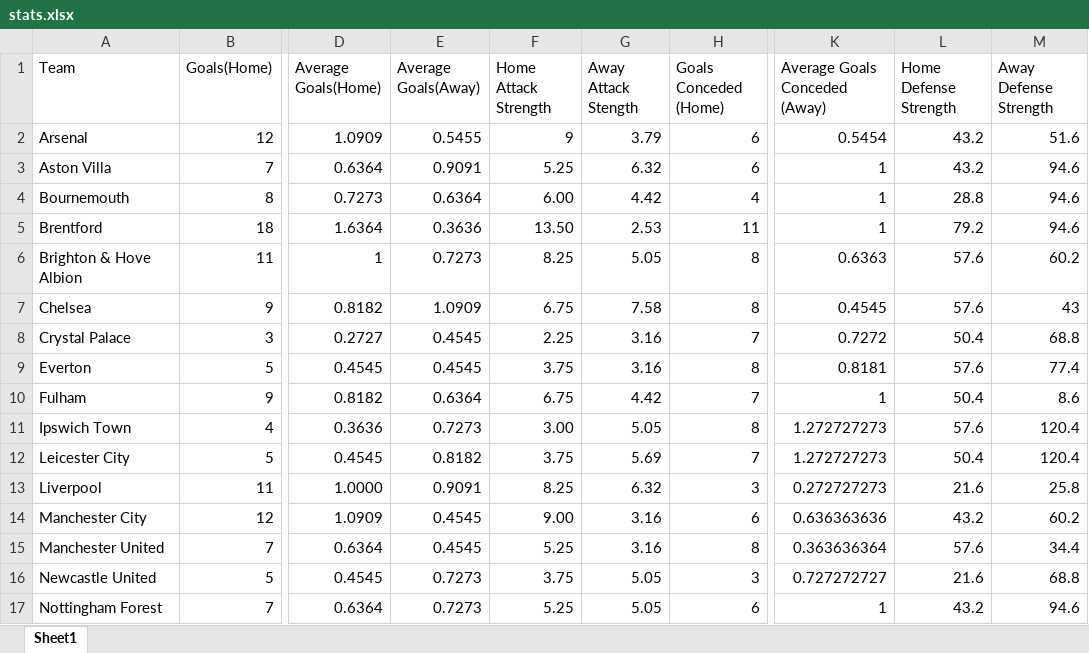
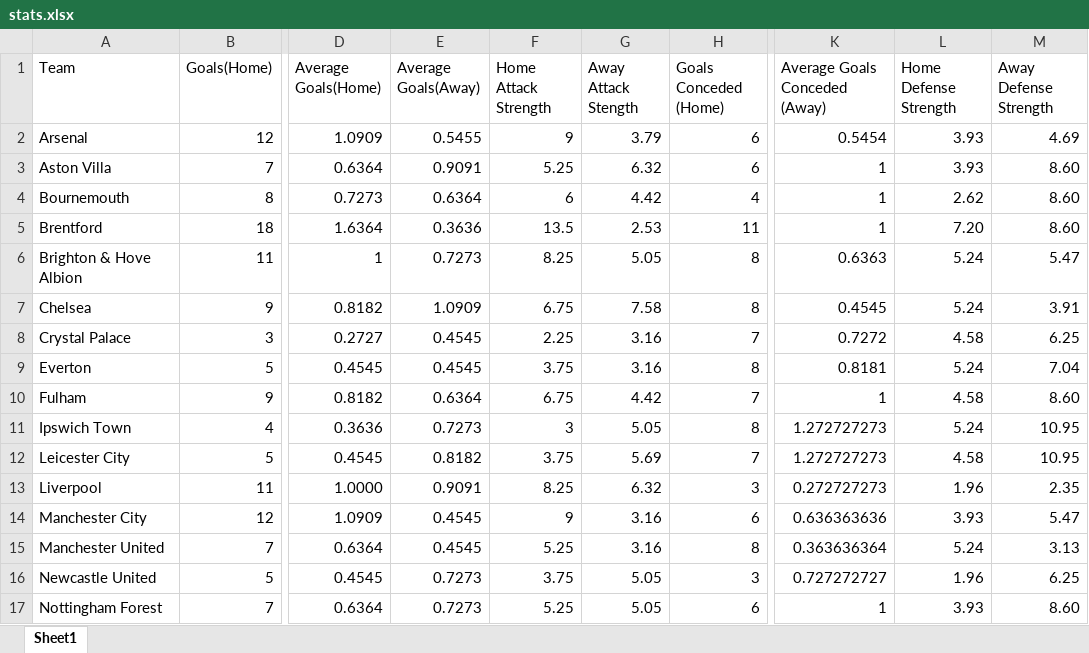
Before and after one commit to Alfred-Folashade/Premier-League-Points-Predictor, an Excel workbook: stats.xlsx, sheet Sheet1, drawn as a sheet; only a part is shown, gaps mark what is left out; values as stored, in another font and other column widths than the file's, no borders; charts and pictures not drawn; the diff covers the shown part only; the diff names each change by its address in the sheet, - before the commit and + after, or states it on an @@ line.

Commit message:
Fixed Stats File
Use Excel from now on, instead of sheets

```diff
--- a/stats.xlsx (sheet Sheet1)
+++ b/stats.xlsx (sheet Sheet1)
-L2:L3 (Home Defense Strength): 43.2
+L2:L3 (Home Defense Strength): 3.93
-M2 (Away Defense Strength): 51.6
+M2 (Away Defense Strength): 4.69
-M3:M5 (Away Defense Strength): 94.6
+M3:M5 (Away Defense Strength): 8.60
-F4 (Home Attack Strength): 6.00
+F4 (Home Attack Strength): 6
-L4 (Home Defense Strength): 28.8
+L4 (Home Defense Strength): 2.62
-F5 (Home Attack Strength): 13.50
+F5 (Home Attack Strength): 13.5
-L5 (Home Defense Strength): 79.2
+L5 (Home Defense Strength): 7.20
-L6:L7 (Home Defense Strength): 57.6
+L6:L7 (Home Defense Strength): 5.24
-M6 (Away Defense Strength): 60.2
+M6 (Away Defense Strength): 5.47
-M7 (Away Defense Strength): 43
+M7 (Away Defense Strength): 3.91
-L8 (Home Defense Strength): 50.4
+L8 (Home Defense Strength): 4.58
-M8 (Away Defense Strength): 68.8
+M8 (Away Defense Strength): 6.25
-L9 (Home Defense Strength): 57.6
+L9 (Home Defense Strength): 5.24
-M9 (Away Defense Strength): 77.4
+M9 (Away Defense Strength): 7.04
-L10 (Home Defense Strength): 50.4
+L10 (Home Defense Strength): 4.58
-M10 (Away Defense Strength): 8.6
+M10 (Away Defense Strength): 8.60
-F11 (Home Attack Strength): 3.00
+F11 (Home Attack Strength): 3
-L11 (Home Defense Strength): 57.6
+L11 (Home Defense Strength): 5.24
-M11:M12 (Away Defense Strength): 120.4
+M11:M12 (Away Defense Strength): 10.95
-L12 (Home Defense Strength): 50.4
+L12 (Home Defense Strength): 4.58
-L13 (Home Defense Strength): 21.6
+L13 (Home Defense Strength): 1.96
-M13 (Away Defense Strength): 25.8
+M13 (Away Defense Strength): 2.35
-F14 (Home Attack Strength): 9.00
+F14 (Home Attack Strength): 9
-L14 (Home Defense Strength): 43.2
+L14 (Home Defense Strength): 3.93
-M14 (Away Defense Strength): 60.2
+M14 (Away Defense Strength): 5.47
-L15 (Home Defense Strength): 57.6
+L15 (Home Defense Strength): 5.24
-M15 (Away Defense Strength): 34.4
+M15 (Away Defense Strength): 3.13
-L16 (Home Defense Strength): 21.6
+L16 (Home Defense Strength): 1.96
-M16 (Away Defense Strength): 68.8
+M16 (Away Defense Strength): 6.25
-L17 (Home Defense Strength): 43.2
+L17 (Home Defense Strength): 3.93
-M17 (Away Defense Strength): 94.6
+M17 (Away Defense Strength): 8.60
```
Also changed, not shown: 7 removed rows and 12 edited cells elsewhere in this sheet, formulas that keep their value, charts or pictures.
